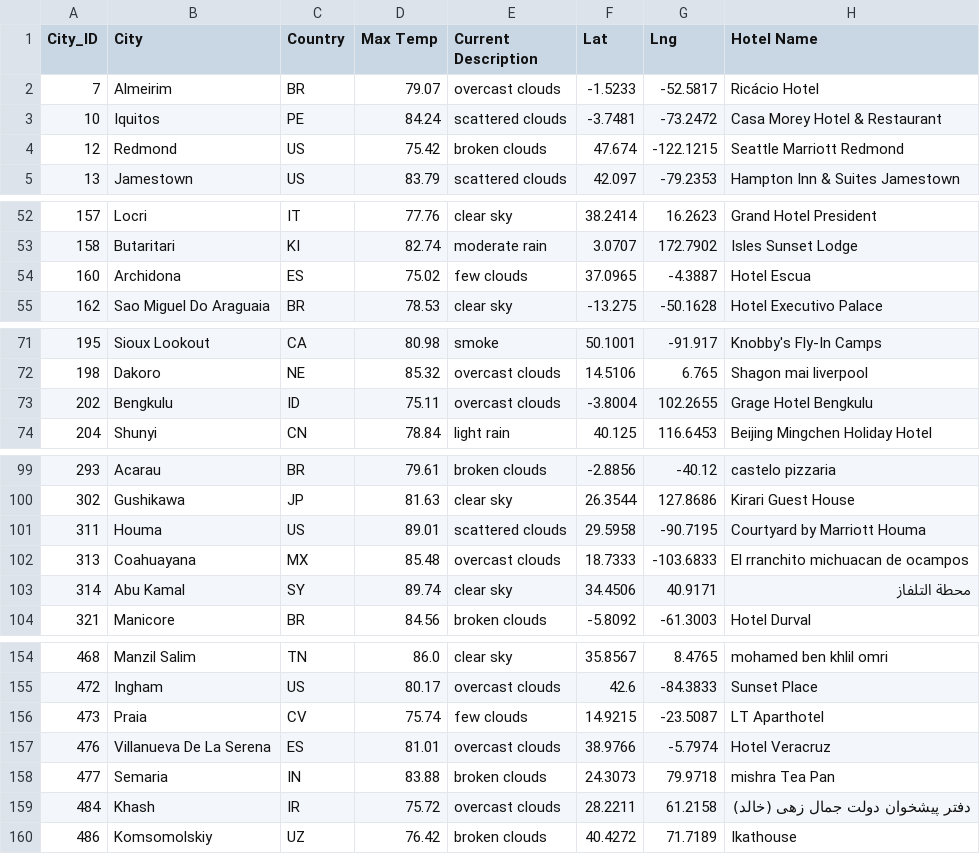
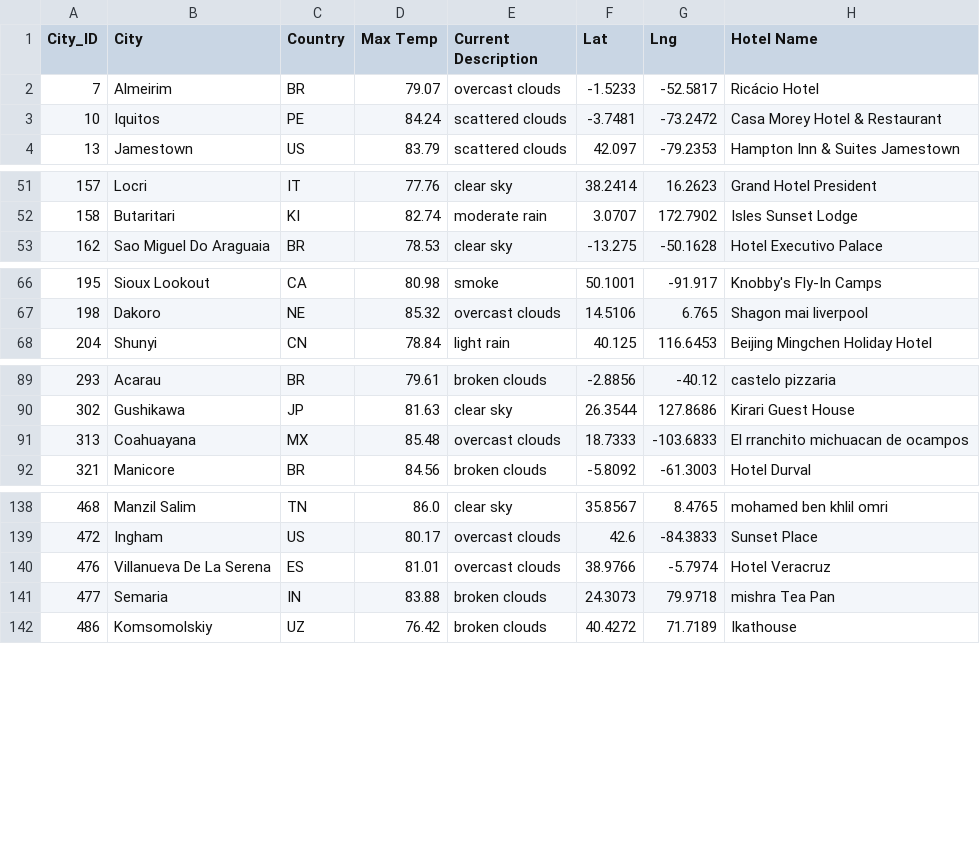
Before and after one commit to Maureen220/World_Weather_Analysis, a CSV file: Vacation_Search/WeatherPy_vacation.csv, drawn as a sheet; only a part is shown, gaps mark what is left out; the diff covers the shown part only.

```diff
--- a/Vacation_Search/WeatherPy_vacation.csv
+++ b/Vacation_Search/WeatherPy_vacation.csv
@@ -3,3 +3,2 @@ City_ID,City,Country,Max Temp,Current Description,Lat,Lng,Hotel Name
 10,Iquitos,PE,84.24,scattered clouds,-3.7481,-73.2472,Casa Morey Hotel & Restaurant
-12,Redmond,US,75.42,broken clouds,47.674,-122.1215,Seattle Marriott Redmond
 13,Jamestown,US,83.79,scattered clouds,42.097,-79.2353,Hampton Inn & Suites Jamestown
@@ -53,3 +52,2 @@ City_ID,City,Country,Max Temp,Current Description,Lat,Lng,Hotel Name
 158,Butaritari,KI,82.74,moderate rain,3.0707,172.7902,Isles Sunset Lodge
-160,Archidona,ES,75.02,few clouds,37.0965,-4.3887,Hotel Escua
 162,Sao Miguel Do Araguaia,BR,78.53,clear sky,-13.275,-50.1628,Hotel Executivo Palace
@@ -72,3 +67,2 @@ City_ID,City,Country,Max Temp,Current Description,Lat,Lng,Hotel Name
 198,Dakoro,NE,85.32,overcast clouds,14.5106,6.765,Shagon mai liverpool
-202,Bengkulu,ID,75.11,overcast clouds,-3.8004,102.2655,Grage Hotel Bengkulu
 204,Shunyi,CN,78.84,light rain,40.125,116.6453,Beijing Mingchen Holiday Hotel
@@ -100,5 +90,3 @@ City_ID,City,Country,Max Temp,Current Description,Lat,Lng,Hotel Name
 302,Gushikawa,JP,81.63,clear sky,26.3544,127.8686,Kirari Guest House
-311,Houma,US,89.01,scattered clouds,29.5958,-90.7195,Courtyard by Marriott Houma
 313,Coahuayana,MX,85.48,overcast clouds,18.7333,-103.6833,El rranchito michuacan de ocampos
-314,Abu Kamal,SY,89.74,clear sky,34.4506,40.9171,محطة التلفاز
 321,Manicore,BR,84.56,broken clouds,-5.8092,-61.3003,Hotel Durval
@@ -155,6 +139,4 @@ City_ID,City,Country,Max Temp,Current Description,Lat,Lng,Hotel Name
 472,Ingham,US,80.17,overcast clouds,42.6,-84.3833,Sunset Place
-473,Praia,CV,75.74,few clouds,14.9215,-23.5087,LT Aparthotel
 476,Villanueva De La Serena,ES,81.01,overcast clouds,38.9766,-5.7974,Hotel Veracruz
 477,Semaria,IN,83.88,broken clouds,24.3073,79.9718,mishra Tea Pan
-484,Khash,IR,75.72,overcast clouds,28.2211,61.2158,دفتر پیشخوان دولت جمال زهی (خالد)
 486,Komsomolskiy,UZ,76.42,broken clouds,40.4272,71.7189,Ikathouse
```
Also changed, not shown: 15 removed rows elsewhere in this file, 3 other files.
